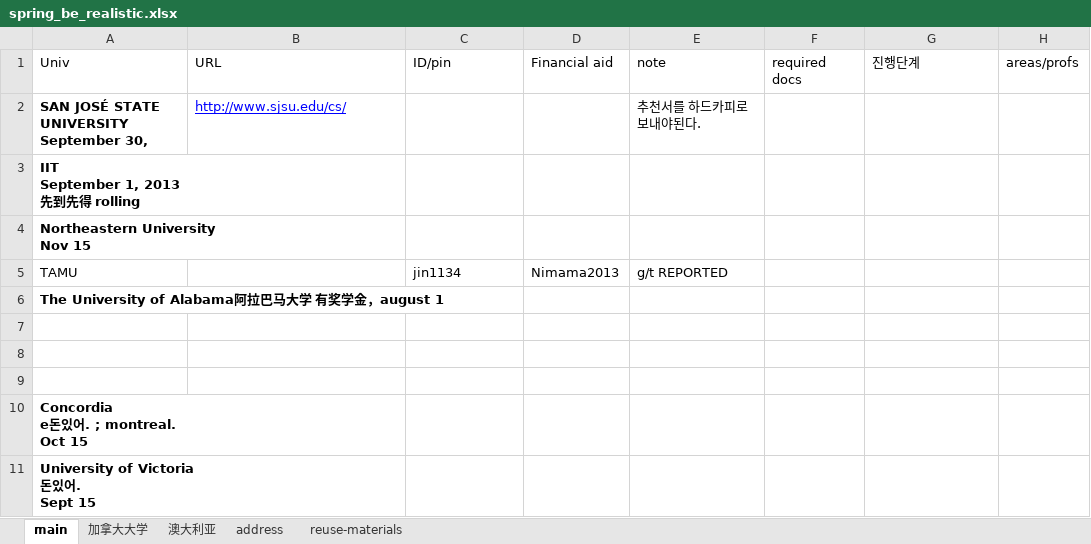
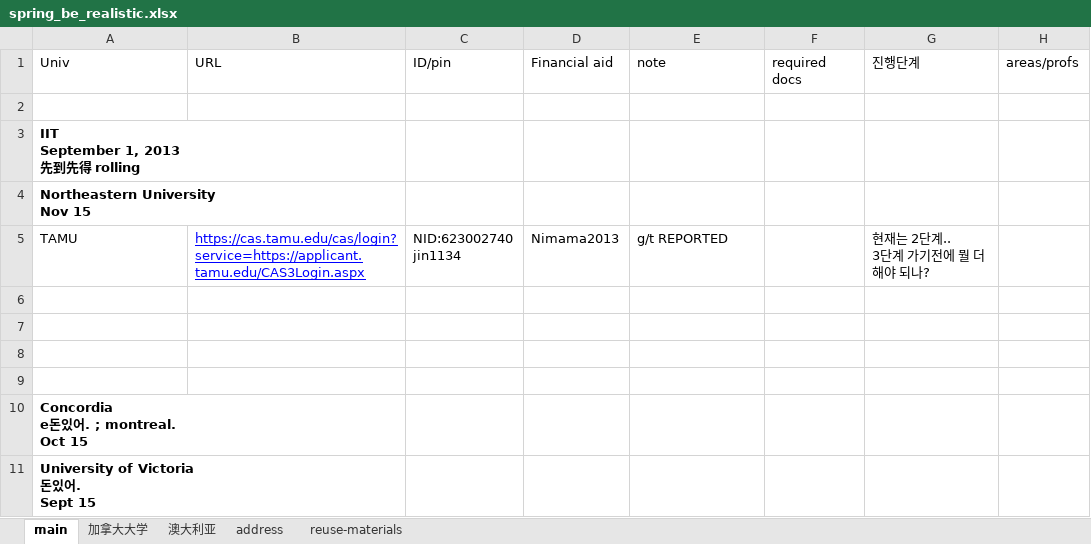
Before and after one commit to WangDequan/kimamerica, an Excel workbook: spring_be_realistic.xlsx, sheet main, drawn as a sheet; values as stored, in another font and other column widths than the file's, no borders; ↵ is a line break in a cell; the diff names each change by its address in the sheet, - before the commit and + after, or states it on an @@ line.

```diff
--- a/spring_be_realistic.xlsx (sheet main)
+++ b/spring_be_realistic.xlsx (sheet main)
-row 2: SAN JOSÉ STATE UNIVERSITY ↵ September 30, | http://www.sjsu.edu/cs/ |  |  | 추천서를 하드카피로 보내야된다.
+row 2: (empty)
-B5 (URL): (empty)
+B5 (URL): https://cas.tamu.edu/cas/login?service=https://applicant.tamu.edu/CAS3Login.aspx
-C5 (ID/pin): jin1134
+C5 (ID/pin): NID:623002740 ↵ jin1134
-G5 (진행단계): (empty)
+G5 (진행단계): 현재는 2단계.. ↵ 3단계 가기전에 뭘 더 해야 되나?
-A6 (Univ): The University of Alabama阿拉巴马大学 有奖学金，august 1
+A6 (Univ): (empty)
```
